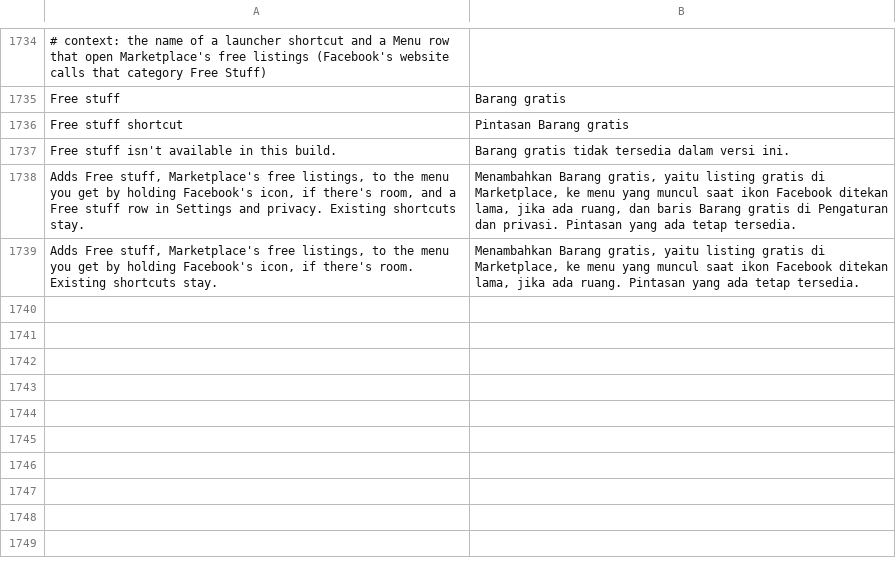
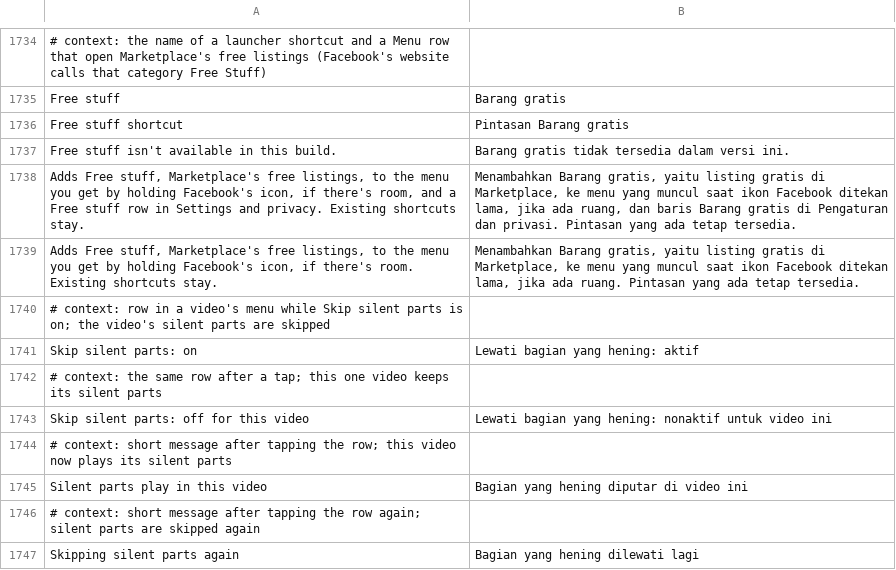
Before and after one commit to JhouHank/HushFacebook, a TSV file: extensions/shared/library/src/main/l10n/in.tsv, drawn as a sheet; only a part is shown, gaps mark what is left out.

```diff
--- a/extensions/shared/library/src/main/l10n/in.tsv
+++ b/extensions/shared/library/src/main/l10n/in.tsv
@@ -1739 +1739,9 @@ Adds Free stuff, Marketplace's free listings, to the menu you get by holding Fac
 Adds Free stuff, Marketplace's free listings, to the menu you get by holding Facebook's icon, if there's room. Existing shortcuts stay.	Menambahkan Barang gratis, yaitu listing gratis di Marketplace, ke menu yang muncul saat ikon Facebook ditekan lama, jika ada ruang. Pintasan yang ada tetap tersedia.
+# context: row in a video's menu while Skip silent parts is on; the video's silent parts are skipped
+Skip silent parts: on	Lewati bagian yang hening: aktif
+# context: the same row after a tap; this one video keeps its silent parts
+Skip silent parts: off for this video	Lewati bagian yang hening: nonaktif untuk video ini
+# context: short message after tapping the row; this video now plays its silent parts
+Silent parts play in this video	Bagian yang hening diputar di video ini
+# context: short message after tapping the row again; silent parts are skipped again
+Skipping silent parts again	Bagian yang hening dilewati lagi
```
Also changed, not shown: extensions/shared/library/src/main/l10n/de.tsv, extensions/shared/library/src/main/l10n/es.tsv, 18 other files.
